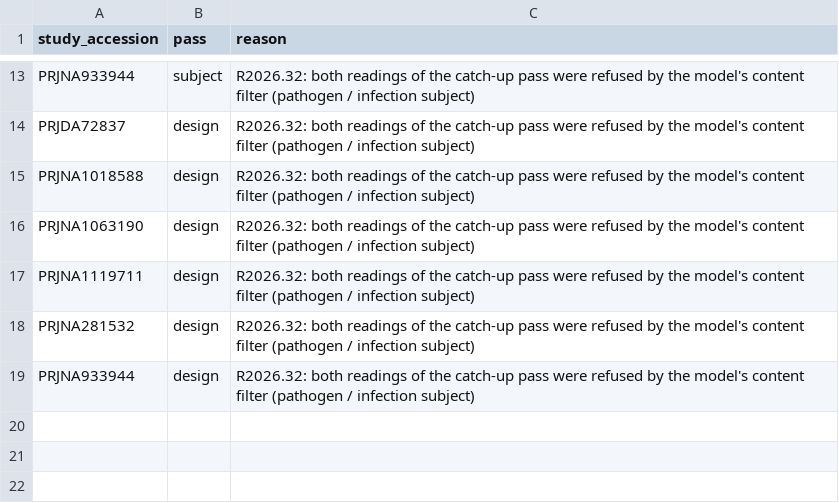
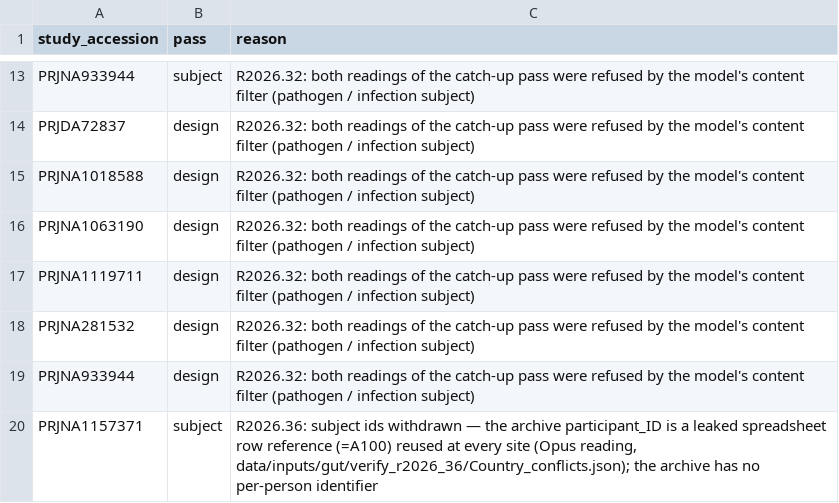
Before and after one commit to OlmLab/microbiome_repo-pipeline, a CSV file: config/pass_coverage_exceptions.csv, drawn as a sheet; only a part is shown, gaps mark what is left out.

```diff
--- a/config/pass_coverage_exceptions.csv
+++ b/config/pass_coverage_exceptions.csv
@@ -19 +19,2 @@ PRJNA281532,design,R2026.32: both readings of the catch-up pass were refused by
 PRJNA933944,design,R2026.32: both readings of the catch-up pass were refused by the model's content filter (pathogen / infection subject)
+PRJNA1157371,subject,"R2026.36: subject ids withdrawn — the archive participant_ID is a leaked spreadsheet row reference (=A100) reused at every site (Opus reading, data/inputs/gut/verify_r2026_36/Country_conflicts.json); the archive has no per-person identifier"
```
Also changed, not shown: config/sample_types.csv, 46 other files.
